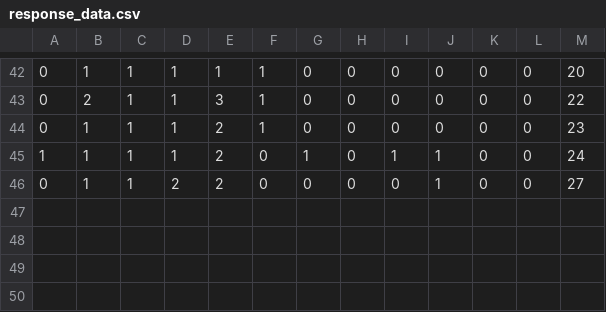
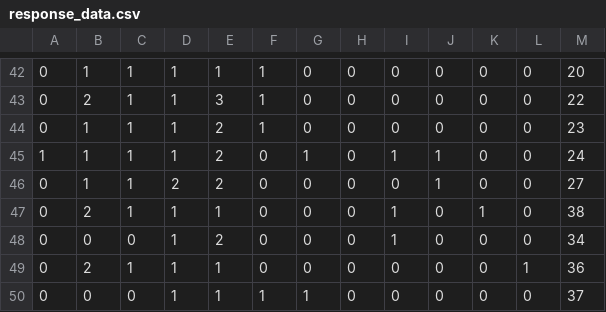
Before and after one commit to kazaina/Imagic, a CSV file: Recommand_app/code/response_data.csv, drawn as a sheet; only a part is shown, gaps mark what is left out; the diff names each change by its address in the sheet, - before the commit and + after, or states it on an @@ line.

Commit message:
jongja

```diff
--- a/Recommand_app/code/response_data.csv
+++ b/Recommand_app/code/response_data.csv
+row 47: 0 | 2 | 1 | 1 | 1 | 0 | 0 | 0 | 1 | 0 | 1 | 0 | 38
+row 48: 0 | 0 | 0 | 1 | 2 | 0 | 0 | 0 | 1 | 0 | 0 | 0 | 34
+row 49: 0 | 2 | 1 | 1 | 1 | 0 | 0 | 0 | 0 | 0 | 0 | 1 | 36
+row 50: 0 | 0 | 0 | 1 | 1 | 1 | 1 | 0 | 0 | 0 | 0 | 0 | 37
```
